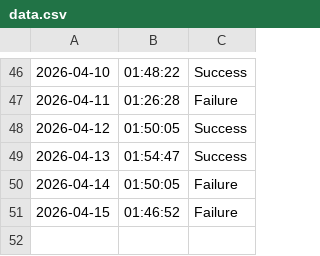
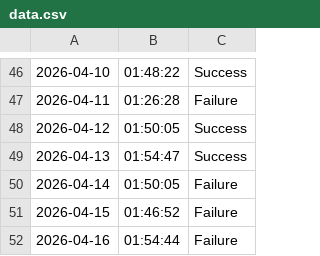
Before and after one commit to SampathBabu14/testing_v2, a CSV file: data.csv, drawn as a sheet; only a part is shown, gaps mark what is left out.

```diff
--- a/data.csv
+++ b/data.csv
@@ -51 +51,2 @@
 2026-04-15,01:46:52,Failure
+2026-04-16,01:54:44,Failure
```
